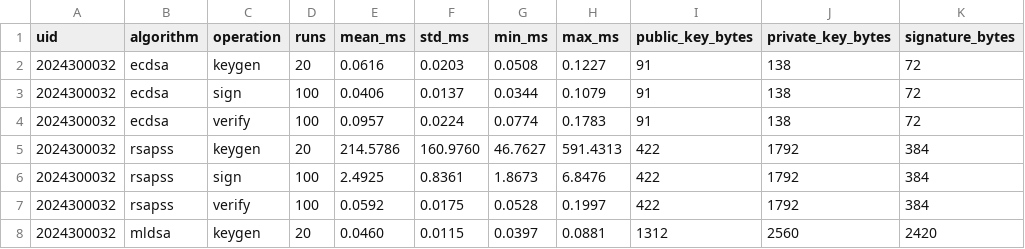
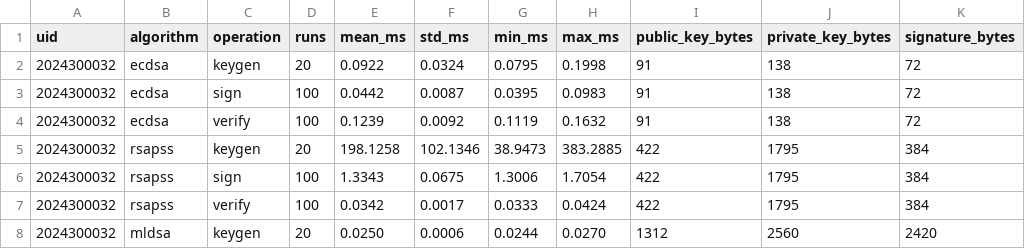
Before and after one commit to anushadalal2006/cns8, a CSV file: sender/results_run3.csv, drawn as a sheet; only a part is shown; the diff covers the shown part only.

```diff
--- a/sender/results_run3.csv
+++ b/sender/results_run3.csv
@@ -1,8 +1,8 @@
 uid,algorithm,operation,runs,mean_ms,std_ms,min_ms,max_ms,public_key_bytes,private_key_bytes,signature_bytes
-2024300032,ecdsa,keygen,20,0.0616,0.0203,0.0508,0.1227,91,138,72
-2024300032,ecdsa,sign,100,0.0406,0.0137,0.0344,0.1079,91,138,72
-2024300032,ecdsa,verify,100,0.0957,0.0224,0.0774,0.1783,91,138,72
-2024300032,rsapss,keygen,20,214.5786,160.9760,46.7627,591.4313,422,1792,384
-2024300032,rsapss,sign,100,2.4925,0.8361,1.8673,6.8476,422,1792,384
-2024300032,rsapss,verify,100,0.0592,0.0175,0.0528,0.1997,422,1792,384
-2024300032,mldsa,keygen,20,0.0460,0.0115,0.0397,0.0881,1312,2560,2420
+2024300032,ecdsa,keygen,20,0.0922,0.0324,0.0795,0.1998,91,138,72
+2024300032,ecdsa,sign,100,0.0442,0.0087,0.0395,0.0983,91,138,72
+2024300032,ecdsa,verify,100,0.1239,0.0092,0.1119,0.1632,91,138,72
+2024300032,rsapss,keygen,20,198.1258,102.1346,38.9473,383.2885,422,1795,384
+2024300032,rsapss,sign,100,1.3343,0.0675,1.3006,1.7054,422,1795,384
+2024300032,rsapss,verify,100,0.0342,0.0017,0.0333,0.0424,422,1795,384
+2024300032,mldsa,keygen,20,0.0250,0.0006,0.0244,0.0270,1312,2560,2420
```
Also changed, not shown: 20 edited cells elsewhere in this file, receiver/results.csv, sender/results.csv, 57 other files.
